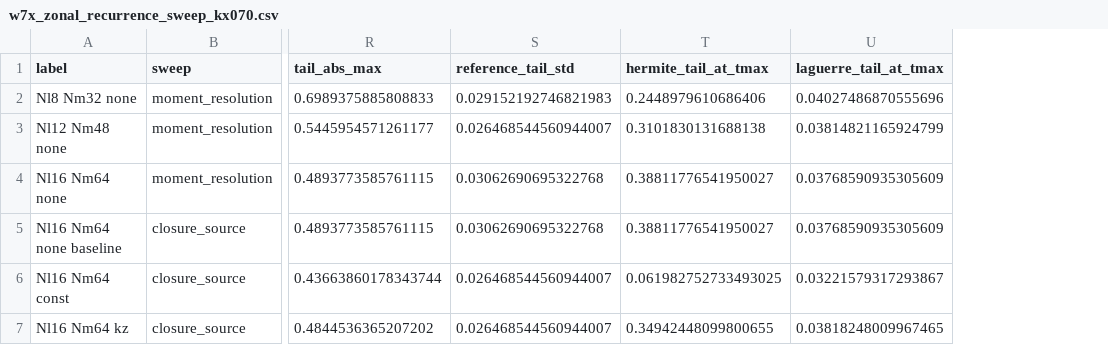
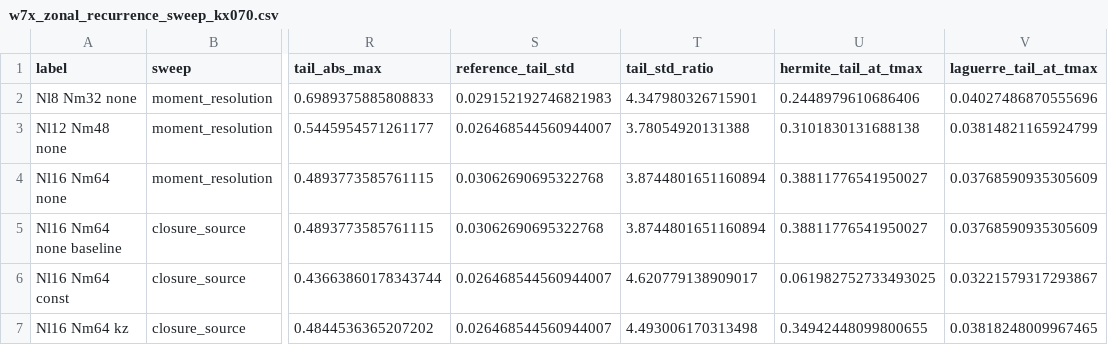
Before and after one commit to uwplasma/SPECTRAX-GK, a CSV file: docs/_static/w7x_zonal_recurrence_sweep_kx070.csv, drawn as a sheet; only a part is shown, gaps mark what is left out; the diff names each change by its address in the sheet, - before the commit and + after, or states it on an @@ line.

Commit message:
Tighten W7-X zonal recurrence metrics

```diff
--- a/docs/_static/w7x_zonal_recurrence_sweep_kx070.csv
+++ b/docs/_static/w7x_zonal_recurrence_sweep_kx070.csv
+column T (tail_std_ratio), rows 2-7: 4.347980326715901 | 3.78054920131388 | 3.8744801651160894 | 3.8744801651160894 | 4.620779138909017 | 4.493006170313498
```
Also changed, not shown: 5 other files.
